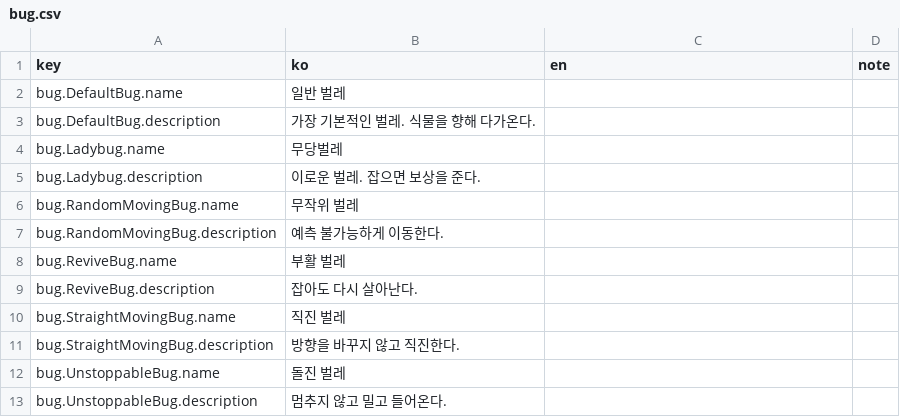
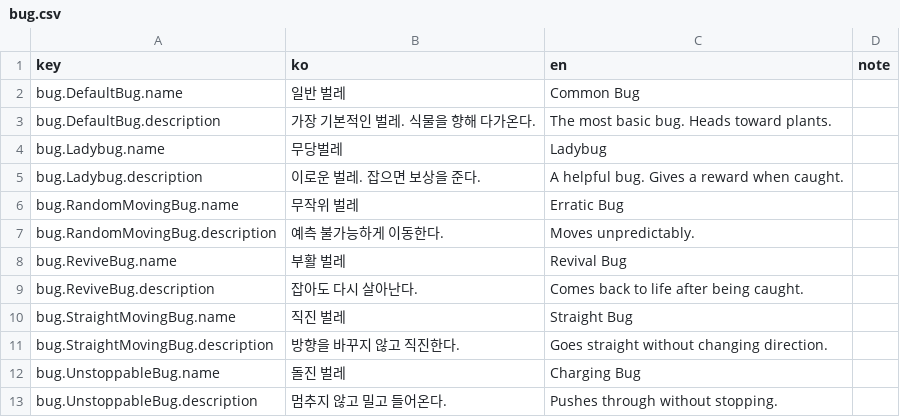
Before and after one commit to cse21jh/WeGrowPeas, a CSV file: Assets/Resources/Localization/bug.csv, drawn as a sheet.

```diff
--- a/Assets/Resources/Localization/bug.csv
+++ b/Assets/Resources/Localization/bug.csv
@@ -1,13 +1,13 @@
 key,ko,en,note
-bug.DefaultBug.name,일반 벌레,,
-bug.DefaultBug.description,가장 기본적인 벌레. 식물을 향해 다가온다.,,
-bug.Ladybug.name,무당벌레,,
-bug.Ladybug.description,이로운 벌레. 잡으면 보상을 준다.,,
-bug.RandomMovingBug.name,무작위 벌레,,
-bug.RandomMovingBug.description,예측 불가능하게 이동한다.,,
-bug.ReviveBug.name,부활 벌레,,
-bug.ReviveBug.description,잡아도 다시 살아난다.,,
-bug.StraightMovingBug.name,직진 벌레,,
-bug.StraightMovingBug.description,방향을 바꾸지 않고 직진한다.,,
-bug.UnstoppableBug.name,돌진 벌레,,
-bug.UnstoppableBug.description,멈추지 않고 밀고 들어온다.,,
+bug.DefaultBug.name,일반 벌레,Common Bug,
+bug.DefaultBug.description,가장 기본적인 벌레. 식물을 향해 다가온다.,The most basic bug. Heads toward plants.,
+bug.Ladybug.name,무당벌레,Ladybug,
+bug.Ladybug.description,이로운 벌레. 잡으면 보상을 준다.,A helpful bug. Gives a reward when caught.,
+bug.RandomMovingBug.name,무작위 벌레,Erratic Bug,
+bug.RandomMovingBug.description,예측 불가능하게 이동한다.,Moves unpredictably.,
+bug.ReviveBug.name,부활 벌레,Revival Bug,
+bug.ReviveBug.description,잡아도 다시 살아난다.,Comes back to life after being caught.,
+bug.StraightMovingBug.name,직진 벌레,Straight Bug,
+bug.StraightMovingBug.description,방향을 바꾸지 않고 직진한다.,Goes straight without changing direction.,
+bug.UnstoppableBug.name,돌진 벌레,Charging Bug,
+bug.UnstoppableBug.description,멈추지 않고 밀고 들어온다.,Pushes through without stopping.,
```
Also changed, not shown: Assets/Resources/Localization/ability.csv, Assets/Resources/Localization/item.csv, 6 other files.
